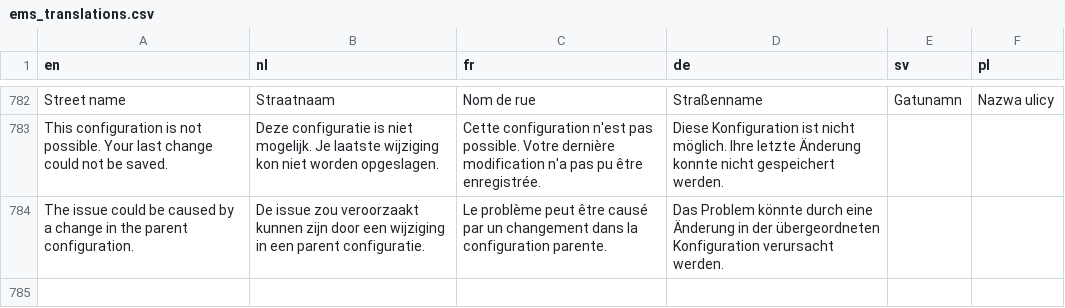
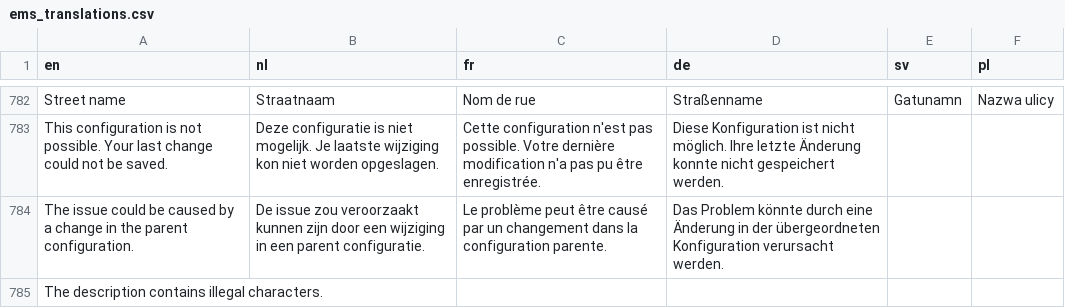
Before and after one commit to mirela88/translations, a CSV file: ems_translations.csv, drawn as a sheet; only a part is shown, gaps mark what is left out; the diff names each change by its address in the sheet, - before the commit and + after, or states it on an @@ line.

Commit message:
Update ems_translations.csv

```diff
--- a/ems_translations.csv
+++ b/ems_translations.csv
+row 785: The description contains illegal characters.
```
